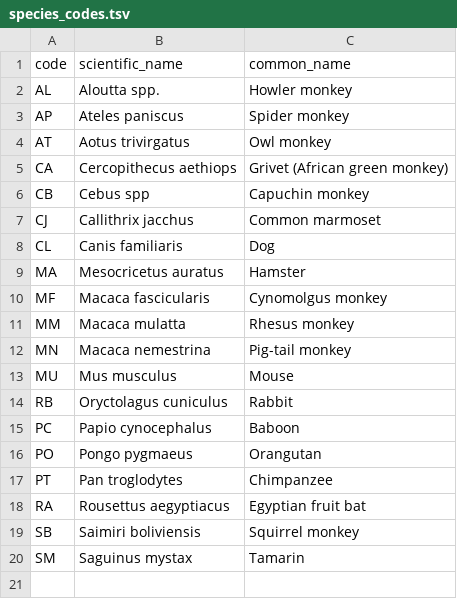
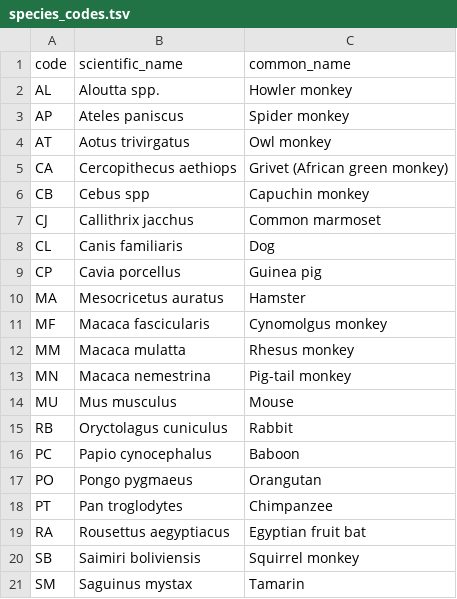
Before and after one commit to LabKey/snprcEHRModules, a TSV file: snprc_ehr/resources/data/species_codes.tsv, drawn as a sheet.

Commit message:
snprc - updated species_codes

```diff
--- a/snprc_ehr/resources/data/species_codes.tsv
+++ b/snprc_ehr/resources/data/species_codes.tsv
@@ -8,2 +8,3 @@ CJ	Callithrix jacchus	Common marmoset
 CL	Canis familiaris	Dog
+CP	Cavia porcellus	Guinea pig
 MA	Mesocricetus auratus	Hamster
```
